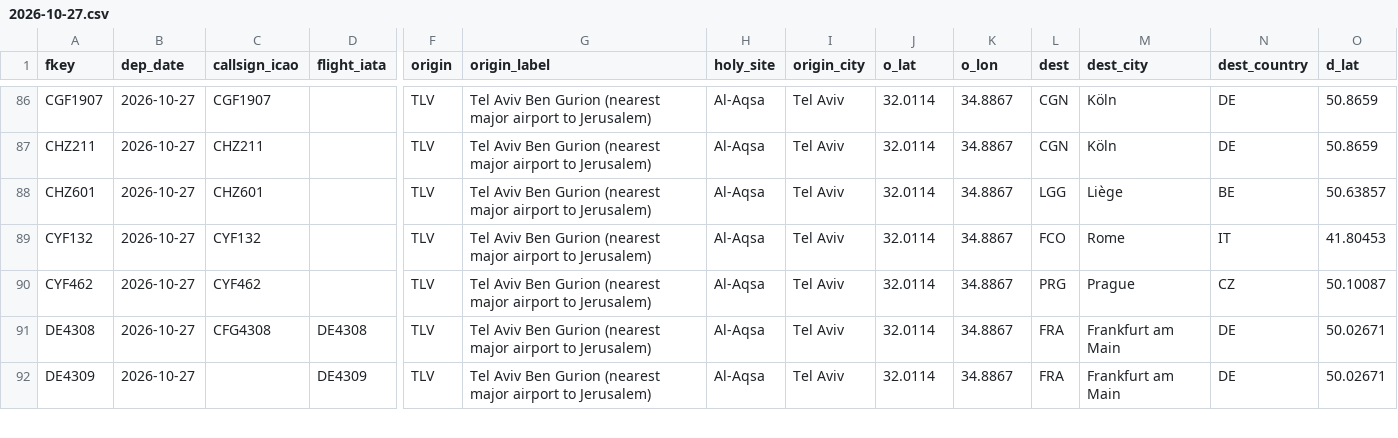
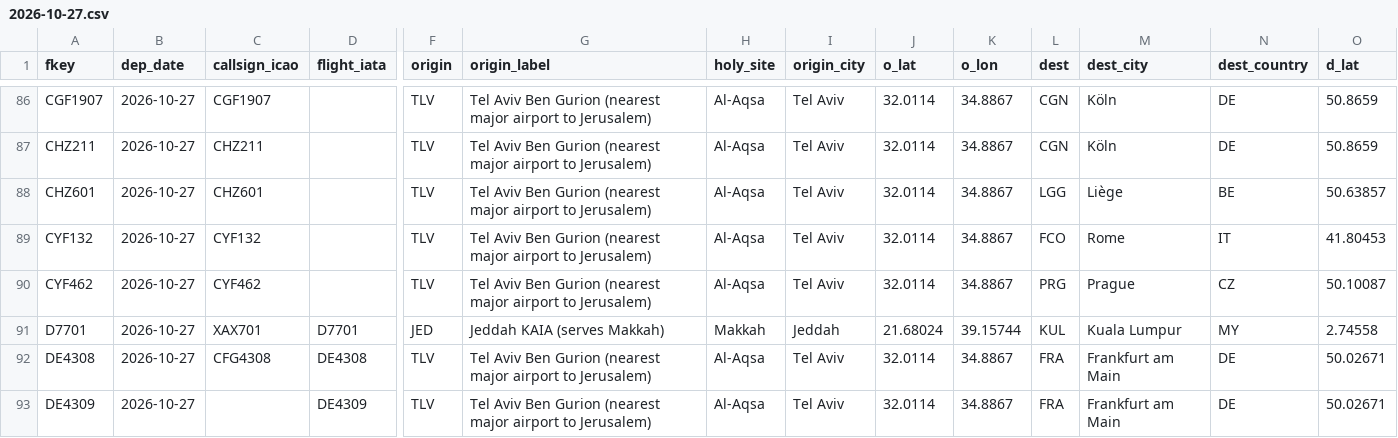
Before and after one commit to mrbugimposter3-ship-it/haramain-flights-live, a CSV file: data/flights/2026-10-27.csv, drawn as a sheet; only a part is shown, gaps mark what is left out; rows hold the shown columns only; the diff covers the shown part only; the diff names each change by its address in the sheet, - before the commit and + after, or states it on an @@ line.

```diff
--- a/data/flights/2026-10-27.csv
+++ b/data/flights/2026-10-27.csv
+row 91: D7701 | 2026-10-27 | XAX701 | D7701 | JED | Jeddah KAIA (serves Makkah) | Makkah | Jeddah | 21.68024 | 39.15744 | KUL | Kuala Lumpur | MY | 2.74558
```
Also changed, not shown: 9 edited cells elsewhere in this file, data/flights/2026-10-28.csv, 31 other files.
